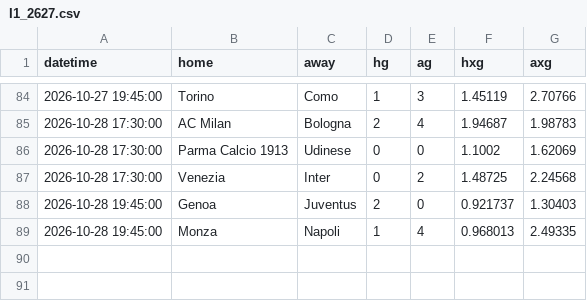
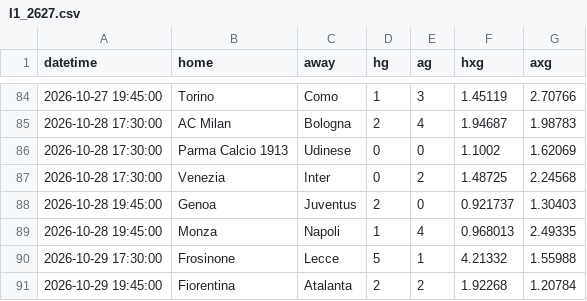
Before and after one commit to Armann13/valuebet, a CSV file: data/raw/xg/I1_2627.csv, drawn as a sheet; only a part is shown, gaps mark what is left out; the diff names each change by its address in the sheet, - before the commit and + after, or states it on an @@ line.

```diff
--- a/data/raw/xg/I1_2627.csv
+++ b/data/raw/xg/I1_2627.csv
+row 90: 2026-10-29 17:30:00 | Frosinone | Lecce | 5 | 1 | 4.21332 | 1.55988
+row 91: 2026-10-29 19:45:00 | Fiorentina | Atalanta | 2 | 2 | 1.92268 | 1.20784
```
Also changed, not shown: data/raw/milli/espn.csv, data/raw/xg/D1_2627.csv, 5 other files.
